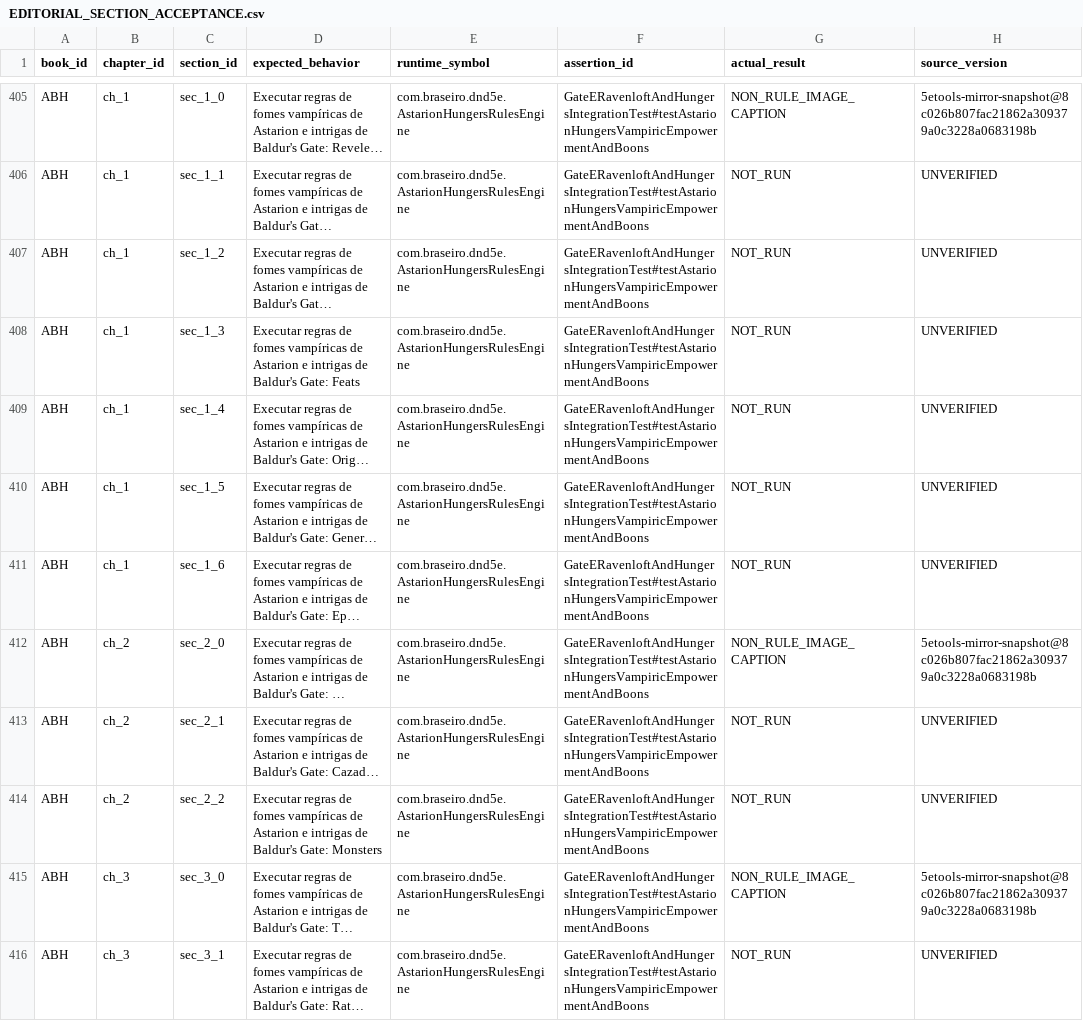
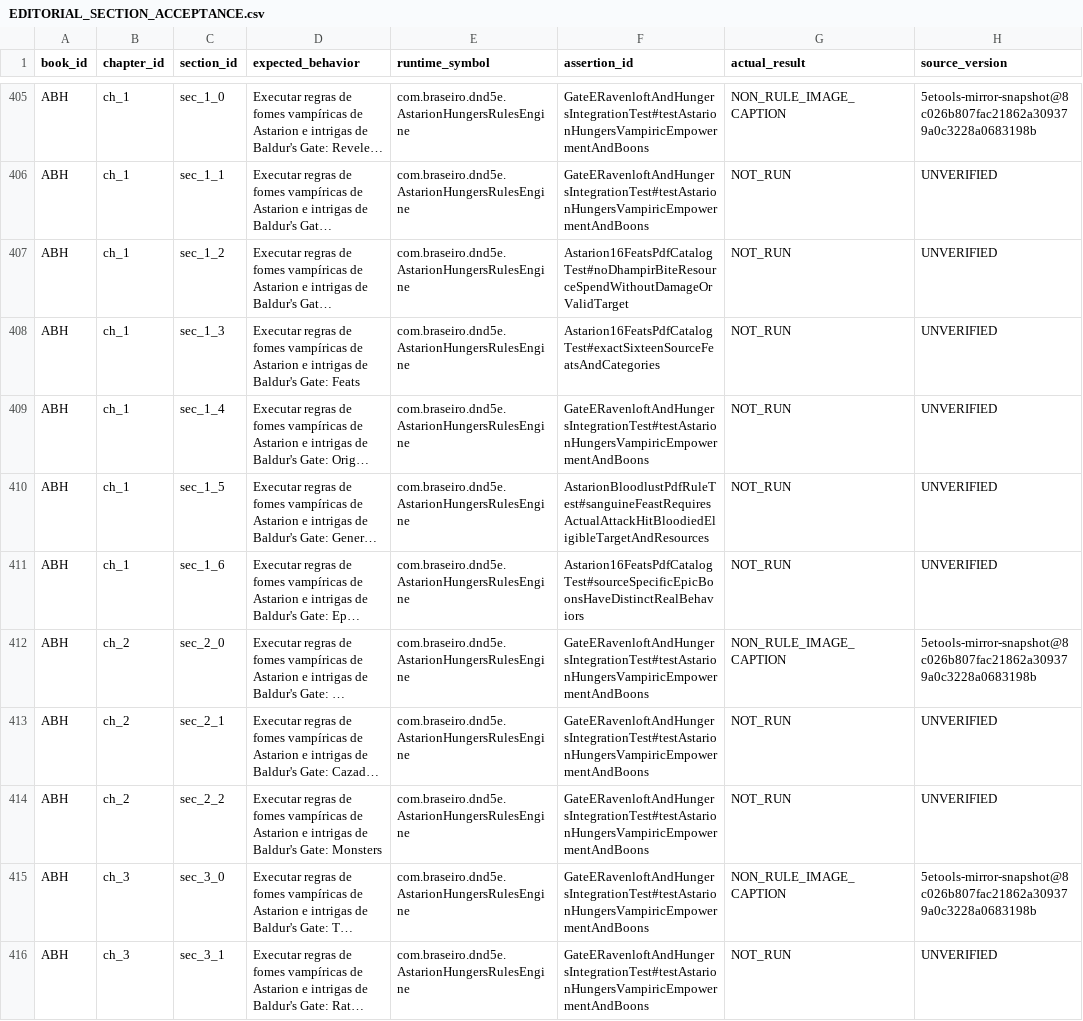
Before and after one commit to bra83/braseirobuild, a CSV file: dnd-normal/run247-mod005/docs/EDITORIAL_SECTION_ACCEPTANCE.csv, drawn as a sheet; only a part is shown, gaps mark what is left out; long unchanged cells end in …; the diff names each change by its address in the sheet, - before the commit and + after, or states it on an @@ line.

Commit message:
docs(dnd-abh): associate four chapter 1 sections with PDF-derived per-rule JUnit methods

```diff
--- a/dnd-normal/run247-mod005/docs/EDITORIAL_SECTION_ACCEPTANCE.csv
+++ b/dnd-normal/run247-mod005/docs/EDITORIAL_SECTION_ACCEPTANCE.csv
-F407 (assertion_id): GateERavenloftAndHungersIntegrationTest#testAstarionHungersVampiricEmpowermentAndBoons
+F407 (assertion_id): Astarion16FeatsPdfCatalogTest#noDhampirBiteResourceSpendWithoutDamageOrValidTarget
-F408 (assertion_id): GateERavenloftAndHungersIntegrationTest#testAstarionHungersVampiricEmpowermentAndBoons
+F408 (assertion_id): Astarion16FeatsPdfCatalogTest#exactSixteenSourceFeatsAndCategories
-F410 (assertion_id): GateERavenloftAndHungersIntegrationTest#testAstarionHungersVampiricEmpowermentAndBoons
+F410 (assertion_id): AstarionBloodlustPdfRuleTest#sanguineFeastRequiresActualAttackHitBloodiedEligibleTargetAndResources
-F411 (assertion_id): GateERavenloftAndHungersIntegrationTest#testAstarionHungersVampiricEmpowermentAndBoons
+F411 (assertion_id): Astarion16FeatsPdfCatalogTest#sourceSpecificEpicBoonsHaveDistinctRealBehaviors
```
